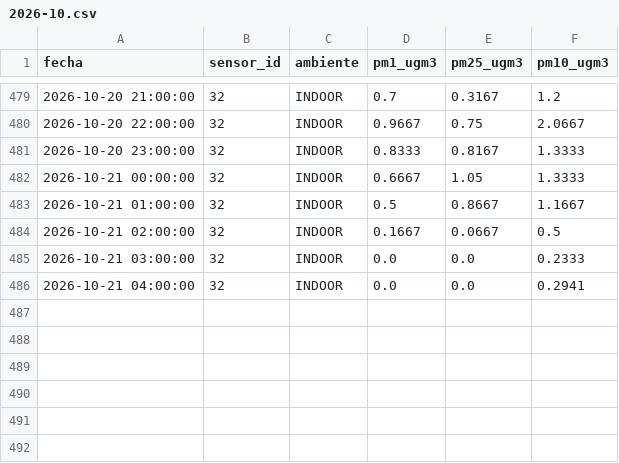
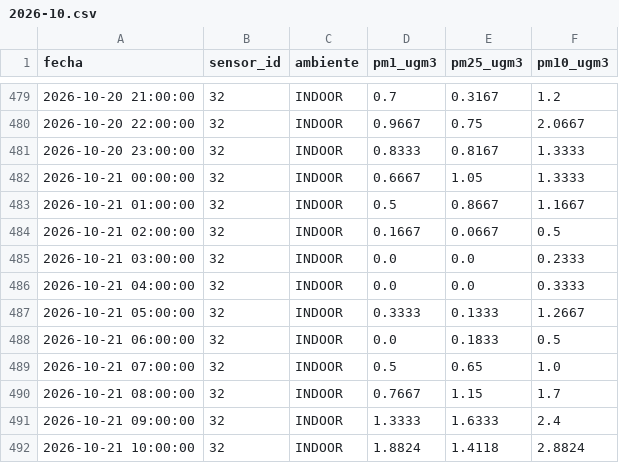
Before and after one commit to cmasudd/aireAysen, a CSV file: data/sensor-32/2026-10.csv, drawn as a sheet; only a part is shown, gaps mark what is left out.

```diff
--- a/data/sensor-32/2026-10.csv
+++ b/data/sensor-32/2026-10.csv
@@ -485,2 +485,8 @@ fecha,sensor_id,ambiente,pm1_ugm3,pm25_ugm3,pm10_ugm3
 2026-10-21 03:00:00,32,INDOOR,0.0,0.0,0.2333
-2026-10-21 04:00:00,32,INDOOR,0.0,0.0,0.2941
+2026-10-21 04:00:00,32,INDOOR,0.0,0.0,0.3333
+2026-10-21 05:00:00,32,INDOOR,0.3333,0.1333,1.2667
+2026-10-21 06:00:00,32,INDOOR,0.0,0.1833,0.5
+2026-10-21 07:00:00,32,INDOOR,0.5,0.65,1.0
+2026-10-21 08:00:00,32,INDOOR,0.7667,1.15,1.7
+2026-10-21 09:00:00,32,INDOOR,1.3333,1.6333,2.4
+2026-10-21 10:00:00,32,INDOOR,1.8824,1.4118,2.8824
```
Also changed, not shown: data/latest.csv, data/sensor-31/2026-10.csv, 2 other files.
